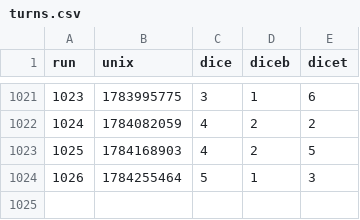
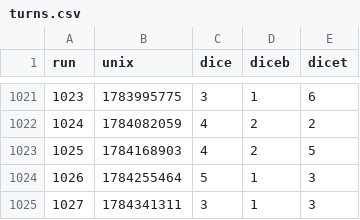
Before and after one commit to petrosh/rps-9, a CSV file: _data/turns.csv, drawn as a sheet; only a part is shown, gaps mark what is left out.

```diff
--- a/_data/turns.csv
+++ b/_data/turns.csv
@@ -1024 +1024,2 @@ run,unix,dice,diceb,dicet
 1026,1784255464,5,1,3
+1027,1784341311,3,1,3
```
